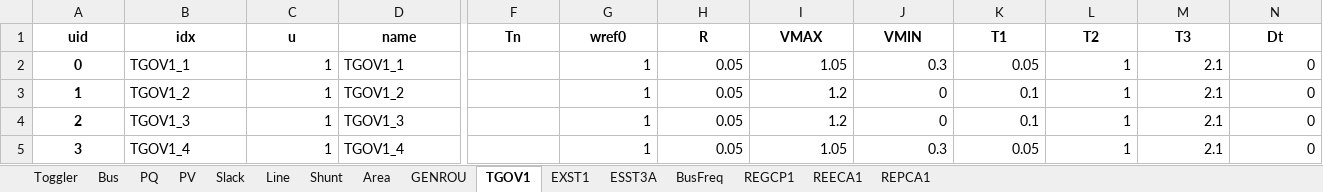
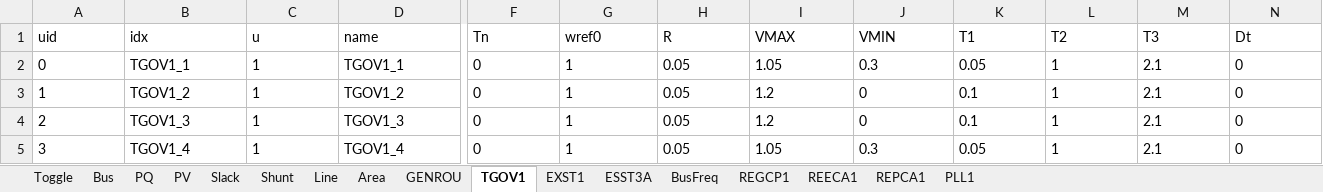
Before and after one commit to CURENT/andes, an Excel workbook: andes/cases/ieee14/ieee14_regcp1.xlsx, sheet TGOV1, drawn as a sheet; only a part is shown, gaps mark what is left out; values as stored, in another font and other column widths than the file's, no borders; the diff covers the shown part only; the diff names each change by its address in the sheet, - before the commit and + after, or states it on an @@ line.

```diff
--- a/andes/cases/ieee14/ieee14_regcp1.xlsx (sheet TGOV1)
+++ b/andes/cases/ieee14/ieee14_regcp1.xlsx (sheet TGOV1)
-sheet tab: Toggler
+sheet tab: Toggle
+sheet tab: PLL1
@@ sheet tab order changed: Toggle | Bus | PQ | PV | Slack | Shunt | Line | Area | GENROU | TGOV1 | EXST1 | ESST3A | BusFreq | REGCP1 | REECA1 | REPCA1 | PLL1 @@
@@ A1:N1 bold: on → off, alignment: center → left @@
@@ A2:A5 bold: on → off, alignment: center → left @@
-C2:C5 alignment: right
+C2:C5 alignment: left
-F2:F5 (Tn): (empty)
+F2:F5 (Tn): 0
-G2:N5 alignment: right
+G2:N5 alignment: left
```
Also changed, not shown: cell formats elsewhere in this sheet, sheet Line, sheet REECA1, sheet GENROU, sheet REGCP1, sheet Bus, sheet REPCA1, 9 more sheets.
